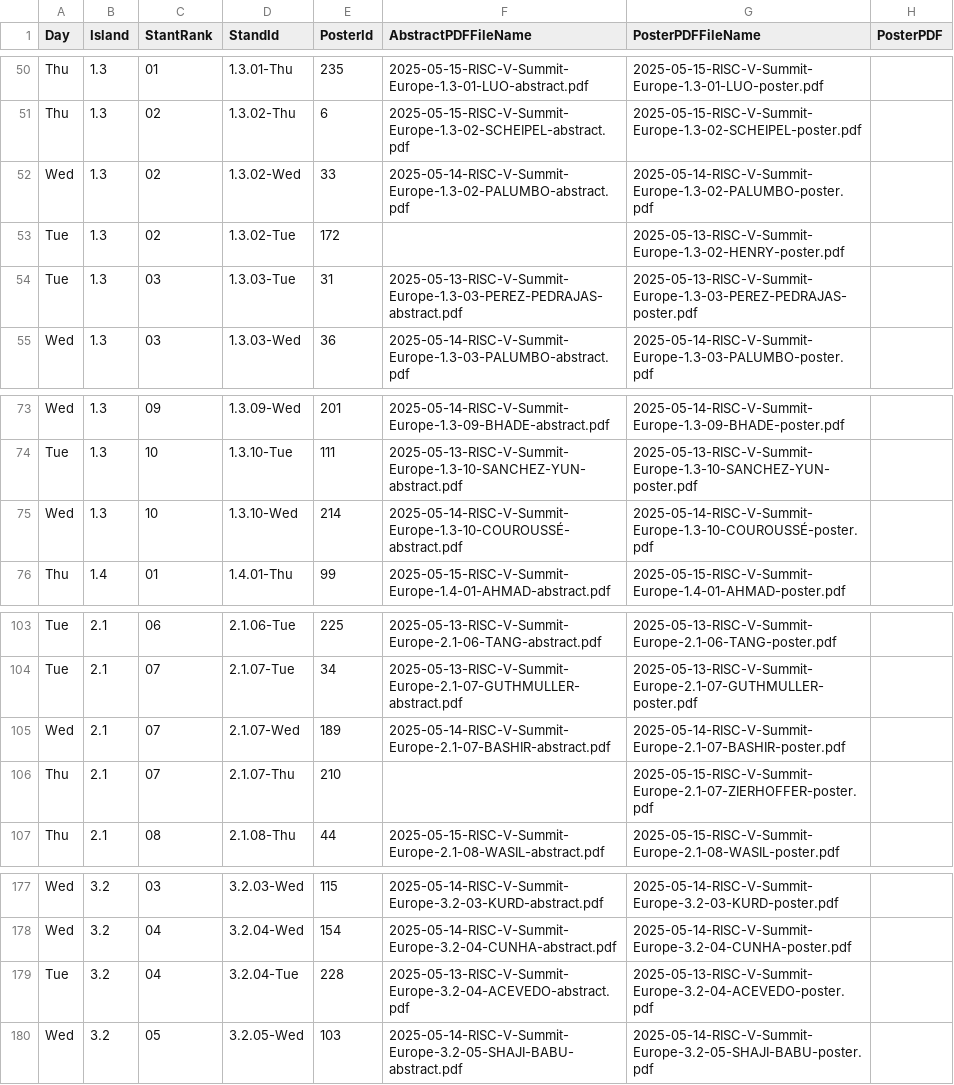
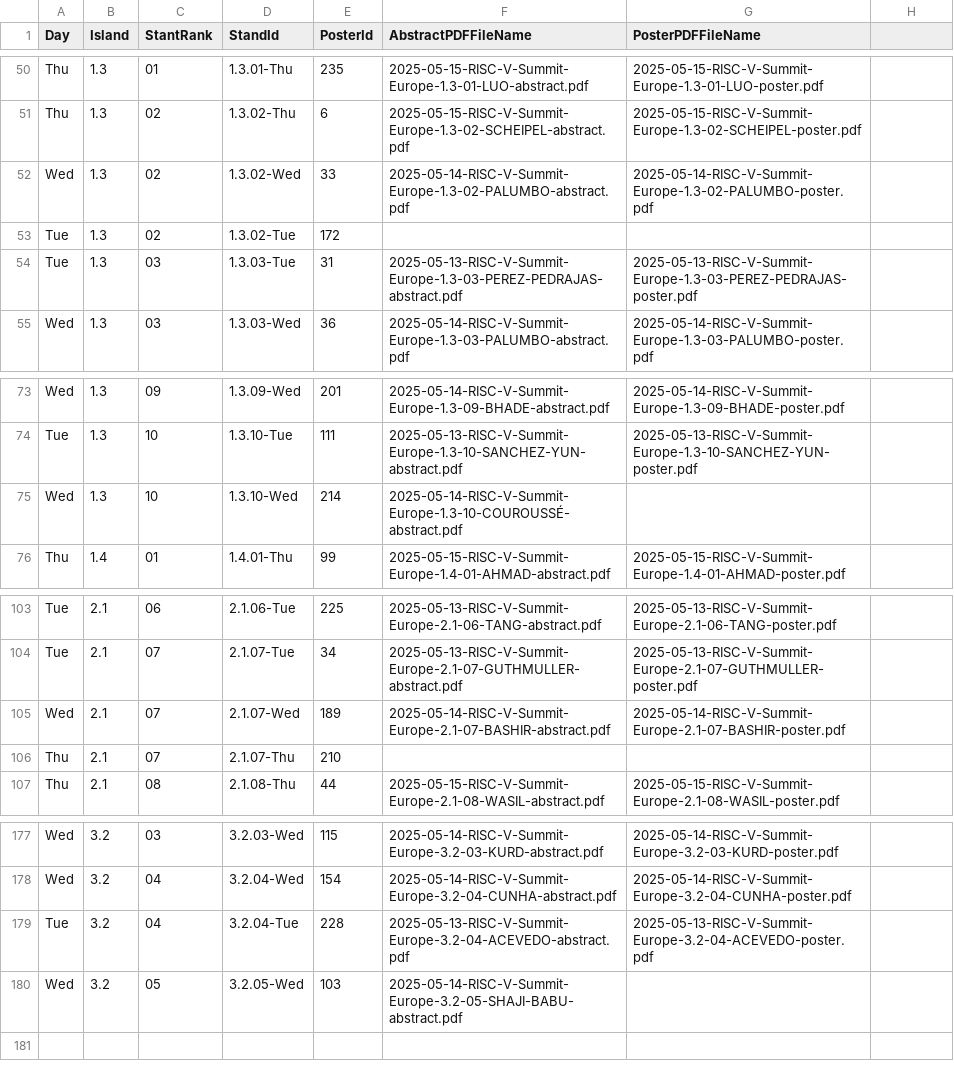
Before and after one commit to riscv-europe/summit-website-development, a CSV file: _data/summit2025/integrated/posters-agenda.csv, drawn as a sheet; only a part is shown, gaps mark what is left out; the diff covers the shown part only.

Commit message:
Fix: cleaned posters agenda CSV file.

```diff
--- a/_data/summit2025/integrated/posters-agenda.csv
+++ b/_data/summit2025/integrated/posters-agenda.csv
@@ -1 +1 @@
-Day,Island,StantRank,StandId,PosterId,AbstractPDFFileName,PosterPDFFileName,PosterPDF
+Day,Island,StantRank,StandId,PosterId,AbstractPDFFileName,PosterPDFFileName
@@ -53 +53 @@ Wed,1.3,02,1.3.02-Wed,33,2025-05-14-RISC-V-Summit-Europe-1.3-02-PALUMBO-abstract
-Tue,1.3,02,1.3.02-Tue,172,,2025-05-13-RISC-V-Summit-Europe-1.3-02-HENRY-poster.pdf,
+Tue,1.3,02,1.3.02-Tue,172,,
@@ -75 +75 @@ Tue,1.3,10,1.3.10-Tue,111,2025-05-13-RISC-V-Summit-Europe-1.3-10-SANCHEZ-YUN-abs
-Wed,1.3,10,1.3.10-Wed,214,2025-05-14-RISC-V-Summit-Europe-1.3-10-COUROUSSÉ-abstract.pdf,2025-05-14-RISC-V-Summit-Europe-1.3-10-COUROUSSÉ-poster.pdf,
+Wed,1.3,10,1.3.10-Wed,214,2025-05-14-RISC-V-Summit-Europe-1.3-10-COUROUSSÉ-abstract.pdf,
@@ -106 +106 @@ Wed,2.1,07,2.1.07-Wed,189,2025-05-14-RISC-V-Summit-Europe-2.1-07-BASHIR-abstract
-Thu,2.1,07,2.1.07-Thu,210,,2025-05-15-RISC-V-Summit-Europe-2.1-07-ZIERHOFFER-poster.pdf,
+Thu,2.1,07,2.1.07-Thu,210,,
@@ -180 +180 @@ Tue,3.2,04,3.2.04-Tue,228,2025-05-13-RISC-V-Summit-Europe-3.2-04-ACEVEDO-abstrac
-Wed,3.2,05,3.2.05-Wed,103,2025-05-14-RISC-V-Summit-Europe-3.2-05-SHAJI-BABU-abstract.pdf,2025-05-14-RISC-V-Summit-Europe-3.2-05-SHAJI-BABU-poster.pdf,
+Wed,3.2,05,3.2.05-Wed,103,2025-05-14-RISC-V-Summit-Europe-3.2-05-SHAJI-BABU-abstract.pdf,
```
Also changed, not shown: 19 edited cells elsewhere in this file.
